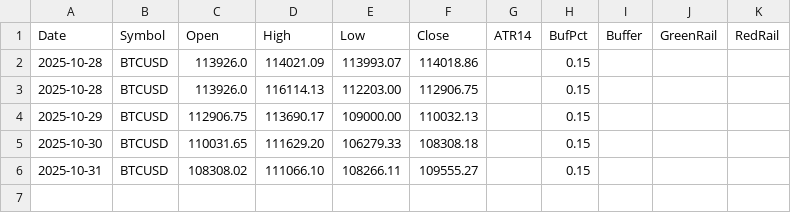
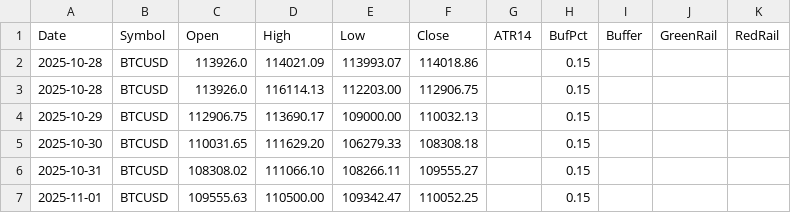
Before and after one commit to Jordan0204/ebv_data_stack, a CSV file: public/daily_table.csv, drawn as a sheet; the diff names each change by its address in the sheet, - before the commit and + after, or states it on an @@ line.

Commit message:
seal 2025-11-01 [daily + table]

```diff
--- a/public/daily_table.csv
+++ b/public/daily_table.csv
+row 7: 2025-11-01 | BTCUSD | 109555.63 | 110500.00 | 109342.47 | 110052.25 |  | 0.15
```
Also changed, not shown: 1 other file.
